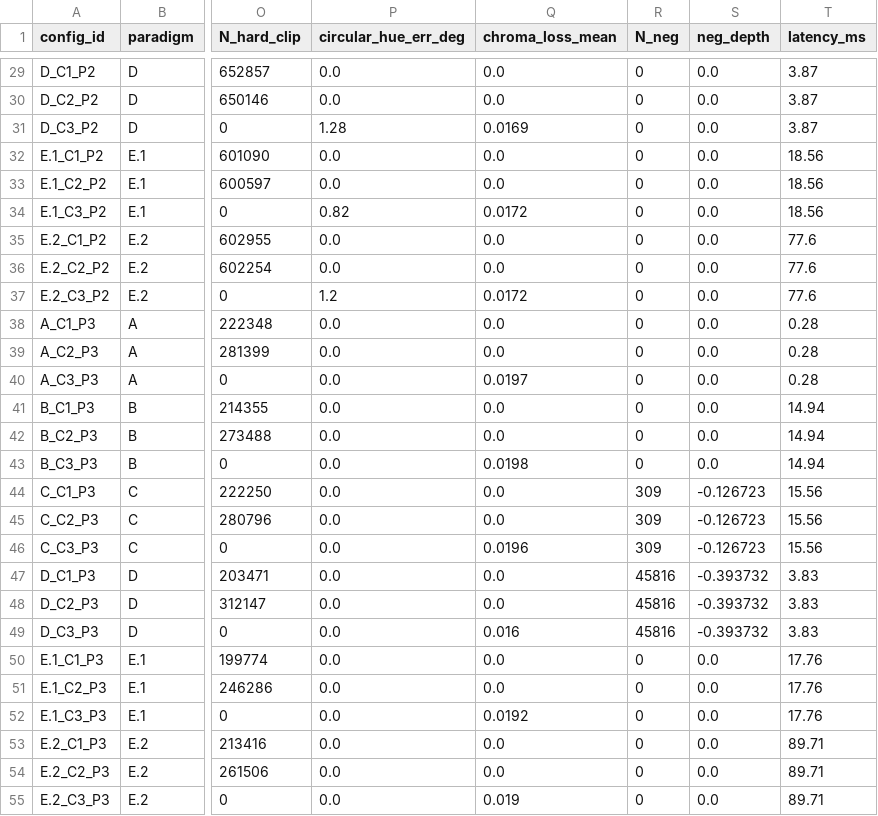
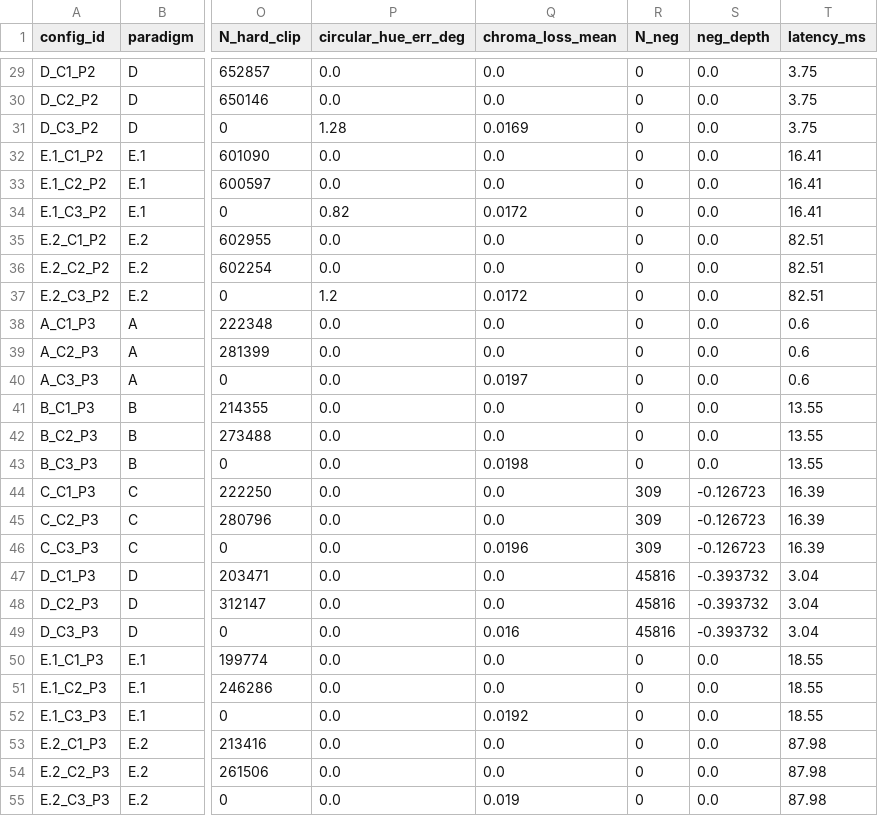
Before and after one commit to Sumir24/religth-studio, a CSV file: spike1_output/benchmark_results.csv, drawn as a sheet; only a part is shown, gaps mark what is left out; the diff covers the shown part only; the diff names each change by its address in the sheet, - before the commit and + after, or states it on an @@ line.

```diff
--- a/spike1_output/benchmark_results.csv
+++ b/spike1_output/benchmark_results.csv
-T29:T31 (latency_ms): 3.87
+T29:T31 (latency_ms): 3.75
-T32:T34 (latency_ms): 18.56
+T32:T34 (latency_ms): 16.41
-T35:T37 (latency_ms): 77.6
+T35:T37 (latency_ms): 82.51
-T38:T40 (latency_ms): 0.28
+T38:T40 (latency_ms): 0.6
-T41:T43 (latency_ms): 14.94
+T41:T43 (latency_ms): 13.55
-T44:T46 (latency_ms): 15.56
+T44:T46 (latency_ms): 16.39
-T47:T49 (latency_ms): 3.83
+T47:T49 (latency_ms): 3.04
-T50:T52 (latency_ms): 17.76
+T50:T52 (latency_ms): 18.55
-T53:T55 (latency_ms): 89.71
+T53:T55 (latency_ms): 87.98
```
Also changed, not shown: 45 edited cells elsewhere in this file, 4 other files.
